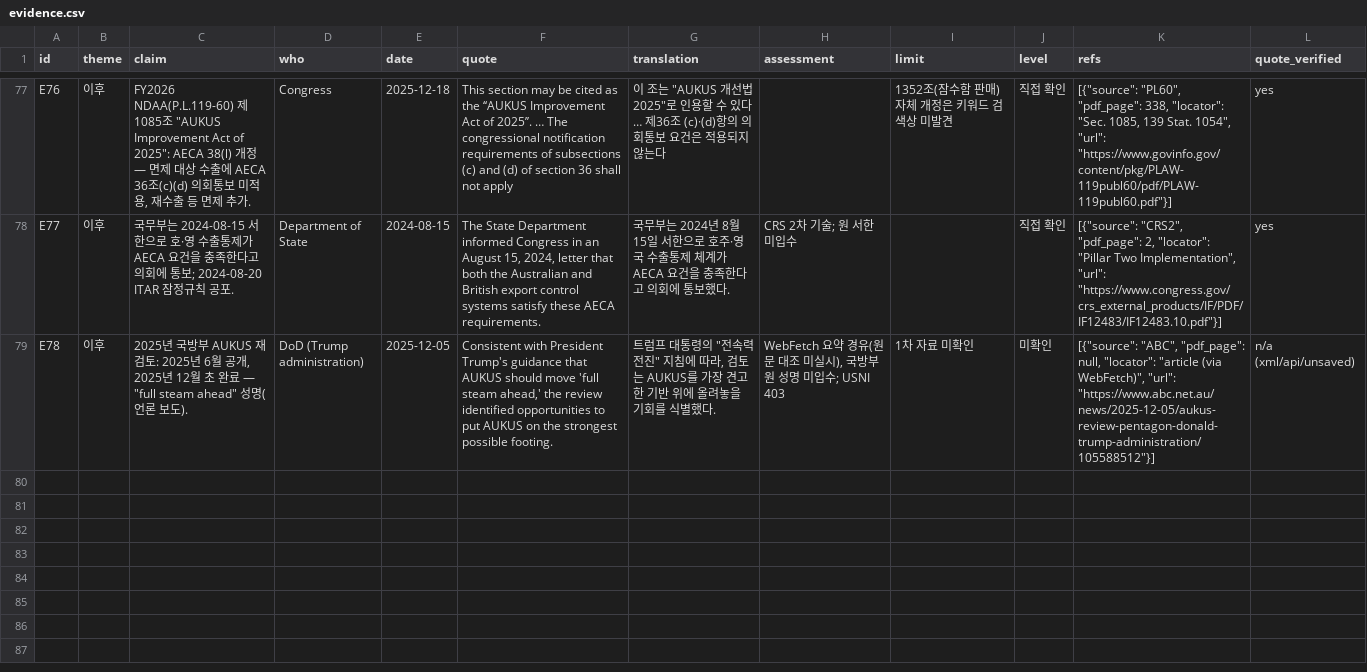
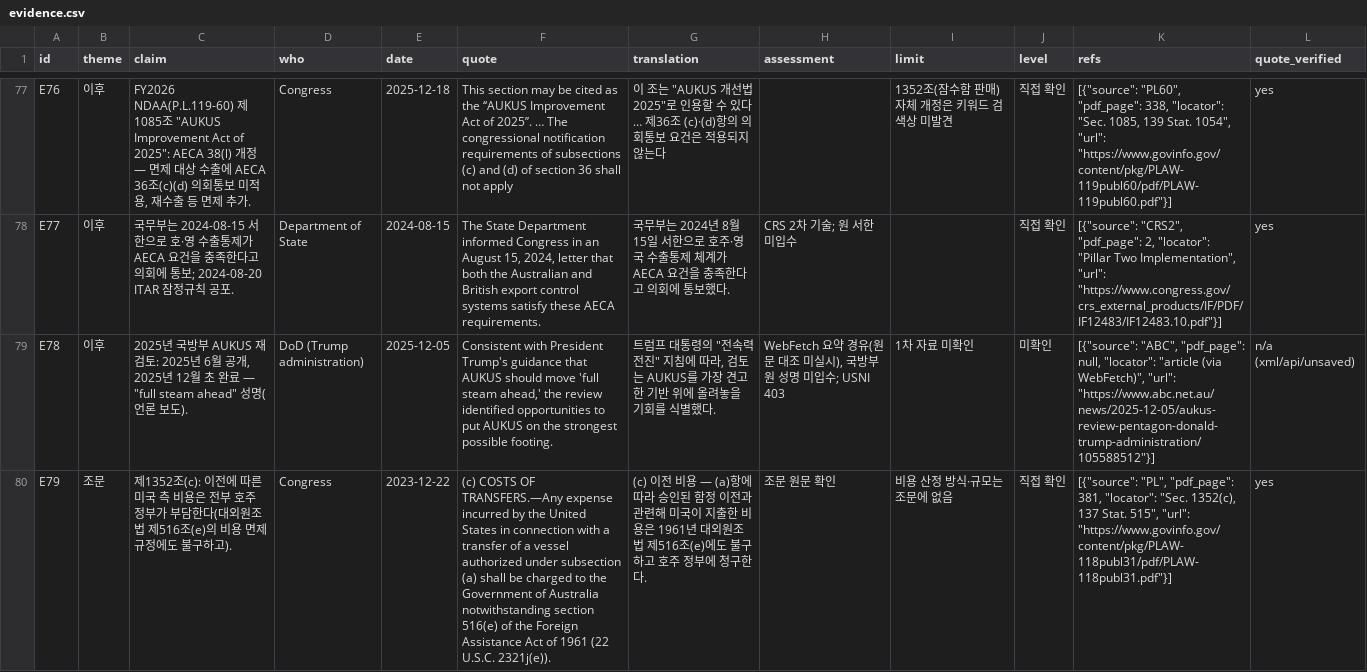
Before and after one commit to woochangkang/us_legislature, a CSV file: aukus/data/evidence.csv, drawn as a sheet; only a part is shown, gaps mark what is left out; the diff covers the shown part only; the diff names each change by its address in the sheet, - before the commit and + after, or states it on an @@ line.

```diff
--- a/aukus/data/evidence.csv
+++ b/aukus/data/evidence.csv
+row 80: E79 | 조문 | 제1352조(c): 이전에 따른 미국 측 비용은 전부 호주 정부가 부담한다(대외원조법 제516조(e)의 비용 면제 규정에도 불구하고). | Congress | 2023-12-22 | (c) COSTS OF TRANSFERS.—Any expense incurred by the United States in connection with a transfer of a vessel authorized under subsection (a) shall be charged to the Government of Australia notwithstanding section 516(e) of the Foreign Assistance Act of 1961 (22 U.S.C. 2321j(e)). | (c) 이전 비용 — (a)항에 따라 승인된 함정 이전과 관련해 미국이 지출한 비용은 1961년 대외원조법 제516조(e)에도 불구하고 호주 정부에 청구한다. | 조문 원문 확인 | 비용 산정 방식·규모는 조문에 없음 | 직접 확인 | [{"source": "PL", "pdf_page": 381, "locator": "Sec. 1352(c), 137 Stat. 515", "url": "https://www.govinfo.gov/content/pkg/PLAW-118publ31/pdf/PLAW-118publ31.pdf"}] | yes
```
Also changed, not shown: 2 added rows elsewhere in this file, 1 other file.
